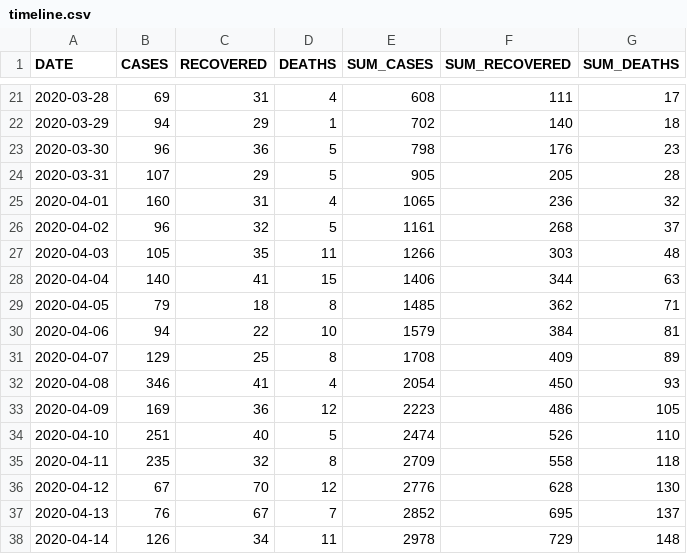
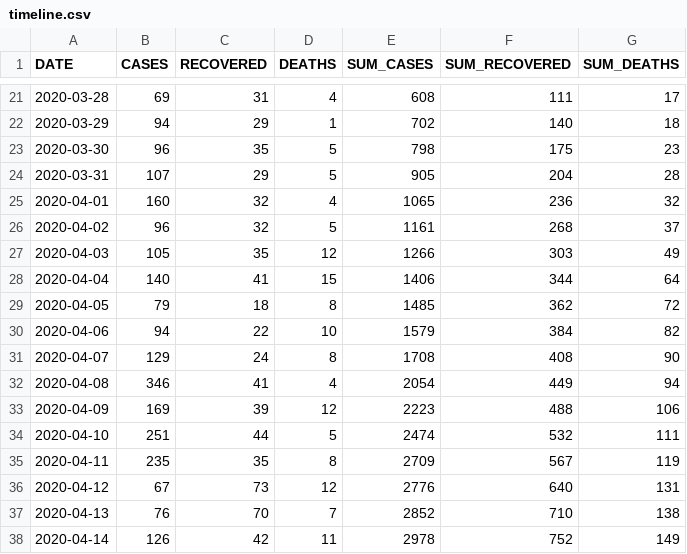
Before and after one commit to yammadev/col-covid-19, a CSV file: data/csv/timeline.csv, drawn as a sheet; only a part is shown, gaps mark what is left out; the diff covers the shown part only.

```diff
--- a/data/csv/timeline.csv
+++ b/data/csv/timeline.csv
@@ -22,17 +22,17 @@ DATE,CASES,RECOVERED,DEATHS,SUM_CASES,SUM_RECOVERED,SUM_DEATHS
 2020-03-29,94,29,1,702,140,18
-2020-03-30,96,36,5,798,176,23
-2020-03-31,107,29,5,905,205,28
-2020-04-01,160,31,4,1065,236,32
+2020-03-30,96,35,5,798,175,23
+2020-03-31,107,29,5,905,204,28
+2020-04-01,160,32,4,1065,236,32
 2020-04-02,96,32,5,1161,268,37
-2020-04-03,105,35,11,1266,303,48
-2020-04-04,140,41,15,1406,344,63
-2020-04-05,79,18,8,1485,362,71
-2020-04-06,94,22,10,1579,384,81
-2020-04-07,129,25,8,1708,409,89
-2020-04-08,346,41,4,2054,450,93
-2020-04-09,169,36,12,2223,486,105
-2020-04-10,251,40,5,2474,526,110
-2020-04-11,235,32,8,2709,558,118
-2020-04-12,67,70,12,2776,628,130
-2020-04-13,76,67,7,2852,695,137
-2020-04-14,126,34,11,2978,729,148
+2020-04-03,105,35,12,1266,303,49
+2020-04-04,140,41,15,1406,344,64
+2020-04-05,79,18,8,1485,362,72
+2020-04-06,94,22,10,1579,384,82
+2020-04-07,129,24,8,1708,408,90
+2020-04-08,346,41,4,2054,449,94
+2020-04-09,169,39,12,2223,488,106
+2020-04-10,251,44,5,2474,532,111
+2020-04-11,235,35,8,2709,567,119
+2020-04-12,67,73,12,2776,640,131
+2020-04-13,76,70,7,2852,710,138
+2020-04-14,126,42,11,2978,752,149
```
Also changed, not shown: 1 added row and 31 edited cells elsewhere in this file, data/csv/cases_per_origin.csv, data/csv/statistics.csv, 26 other files.
